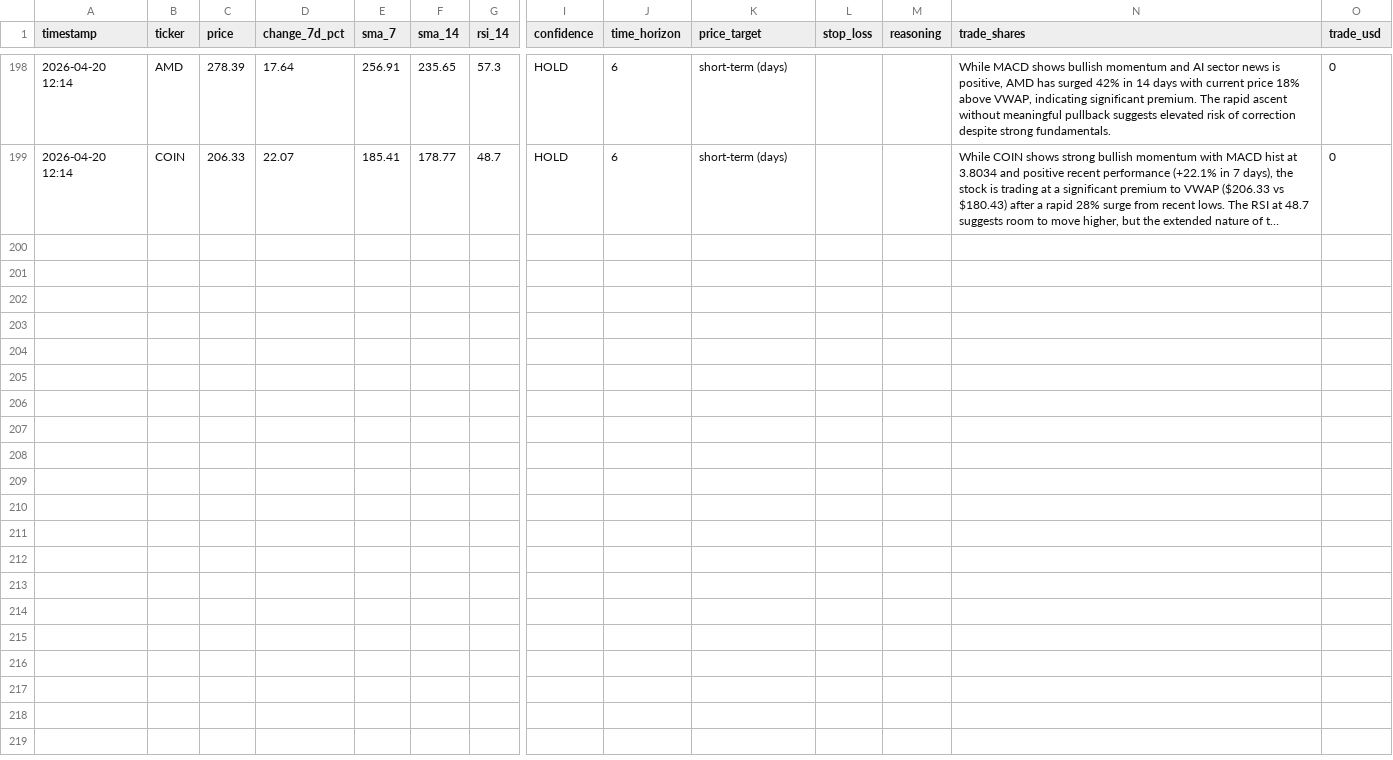
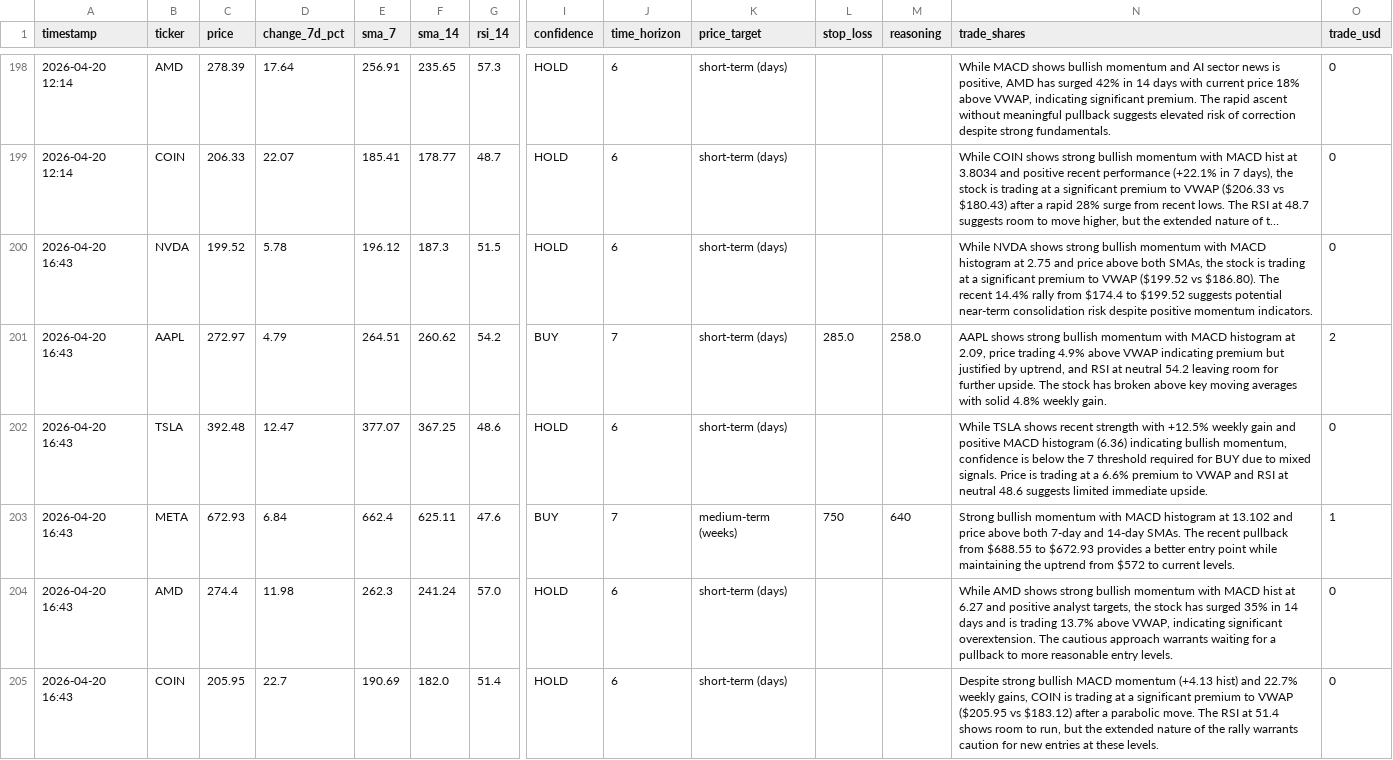
Before and after one commit to mfx-frid/eth-trader, a CSV file: alpaca_trade_log.csv, drawn as a sheet; only a part is shown, gaps mark what is left out; long unchanged cells end in …; rows hold the shown columns only; the diff names each change by its address in the sheet, - before the commit and + after, or states it on an @@ line.

```diff
--- a/alpaca_trade_log.csv
+++ b/alpaca_trade_log.csv
+row 200: 2026-04-20 16:43 | NVDA | 199.52 | 5.78 | 196.12 | 187.3 | 51.5 | HOLD | 6 | short-term (days) |  |  | While NVDA shows strong bullish momentum with MACD histogram at 2.75 and price above both SMAs, the stock is trading at a significant premium to VWAP ($199.52 vs $186.80). The recent 14.4% rally from $174.4 to $199.52 suggests potential near-term consolidation risk despite positive momentum indicators. | 0
+row 201: 2026-04-20 16:43 | AAPL | 272.97 | 4.79 | 264.51 | 260.62 | 54.2 | BUY | 7 | short-term (days) | 285.0 | 258.0 | AAPL shows strong bullish momentum with MACD histogram at 2.09, price trading 4.9% above VWAP indicating premium but justified by uptrend, and RSI at neutral 54.2 leaving room for further upside. The stock has broken above key moving averages with solid 4.8% weekly gain. | 2
+row 202: 2026-04-20 16:43 | TSLA | 392.48 | 12.47 | 377.07 | 367.25 | 48.6 | HOLD | 6 | short-term (days) |  |  | While TSLA shows recent strength with +12.5% weekly gain and positive MACD histogram (6.36) indicating bullish momentum, confidence is below the 7 threshold required for BUY due to mixed signals. Price is trading at a 6.6% premium to VWAP and RSI at neutral 48.6 suggests limited immediate upside. | 0
+row 203: 2026-04-20 16:43 | META | 672.93 | 6.84 | 662.4 | 625.11 | 47.6 | BUY | 7 | medium-term (weeks) | 750 | 640 | Strong bullish momentum with MACD histogram at 13.102 and price above both 7-day and 14-day SMAs. The recent pullback from $688.55 to $672.93 provides a better entry point while maintaining the uptrend from $572 to current levels. | 1
+row 204: 2026-04-20 16:43 | AMD | 274.4 | 11.98 | 262.3 | 241.24 | 57.0 | HOLD | 6 | short-term (days) |  |  | While AMD shows strong bullish momentum with MACD hist at 6.27 and positive analyst targets, the stock has surged 35% in 14 days and is trading 13.7% above VWAP, indicating significant overextension. The cautious approach warrants waiting for a pullback to more reasonable entry levels. | 0
+row 205: 2026-04-20 16:43 | COIN | 205.95 | 22.7 | 190.69 | 182.0 | 51.4 | HOLD | 6 | short-term (days) |  |  | Despite strong bullish MACD momentum (+4.13 hist) and 22.7% weekly gains, COIN is trading at a significant premium to VWAP ($205.95 vs $183.12) after a parabolic move. The RSI at 51.4 shows room to run, but the extended nature of the rally warrants caution for new entries at these levels. | 0
```
